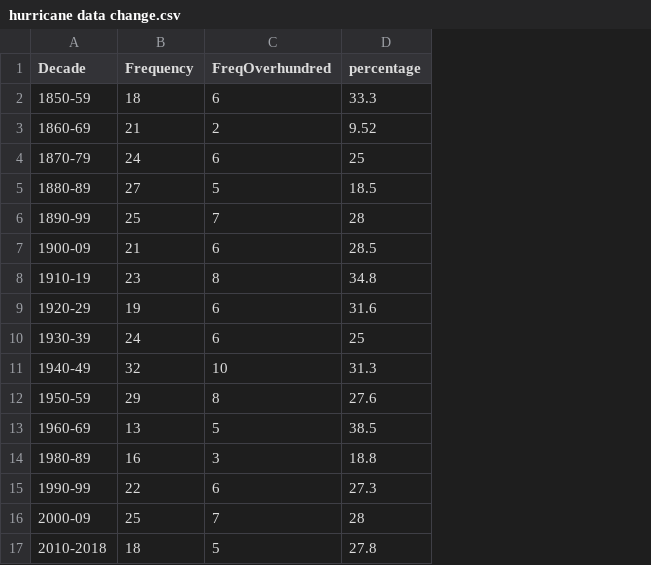
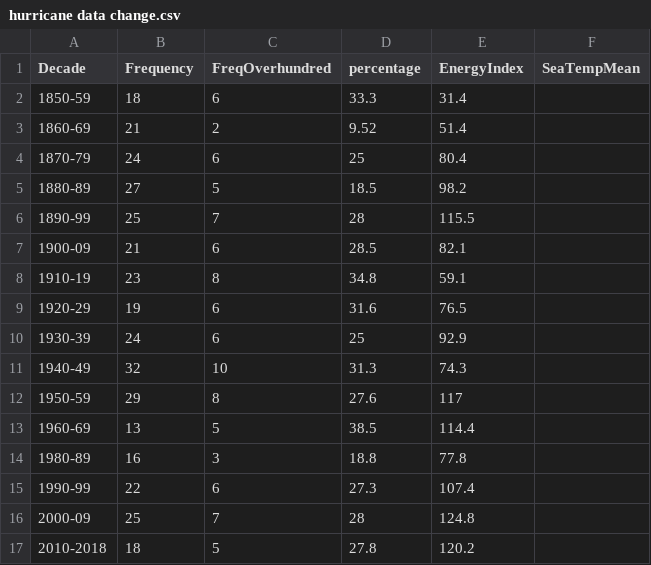
Before and after one commit to Zagitalc/Zagitalic.github.io, a CSV file: hurricane data change.csv, drawn as a sheet; the diff names each change by its address in the sheet, - before the commit and + after, or states it on an @@ line.

Commit message:
Update hurricane data change.csv

```diff
--- a/hurricane data change.csv
+++ b/hurricane data change.csv
+column E (EnergyIndex), rows 2-17: 31.4 | 51.4 | 80.4 | 98.2 | 115.5 | 82.1 | 59.1 | 76.5 | 92.9 | 74.3 | 117 | 114.4 | 77.8 | 107.4 | 124.8 | 120.2
+column F (SeaTempMean), empty
```
